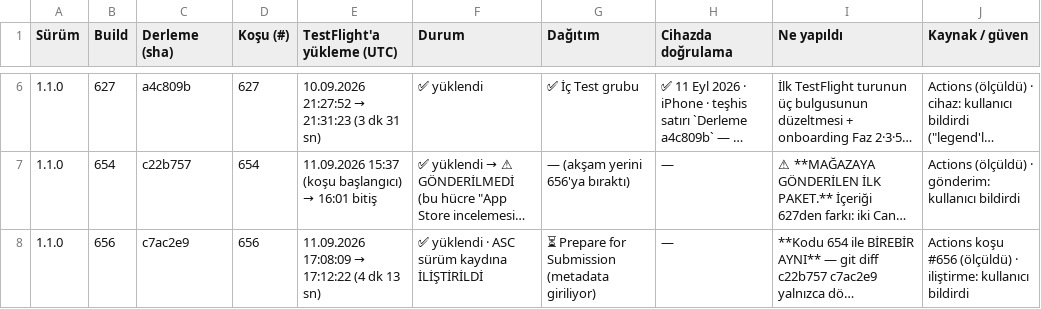
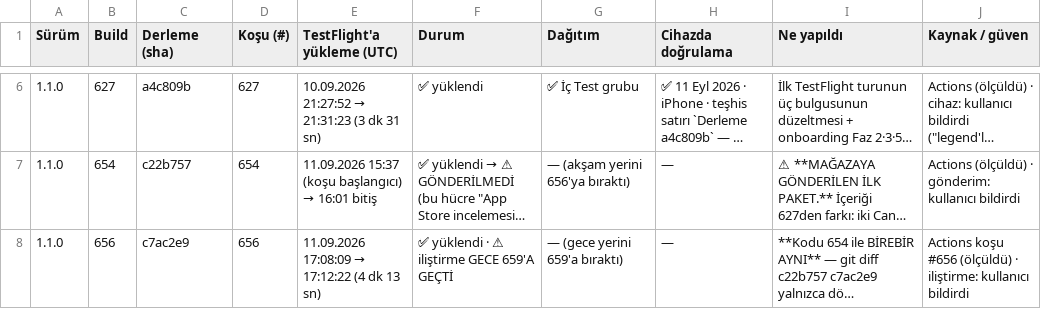
Before and after one commit to alpcapa/kelimeki, a CSV file: mobile/docs/surumler/surumler-ios.csv, drawn as a sheet; only a part is shown, gaps mark what is left out; long unchanged cells end in …; the diff covers the shown part only; the diff names each change by its address in the sheet, - before the commit and + after, or states it on an @@ line.

```diff
--- a/mobile/docs/surumler/surumler-ios.csv
+++ b/mobile/docs/surumler/surumler-ios.csv
-F8 (Durum): ✅ yüklendi · ASC sürüm kaydına İLİŞTİRİLDİ
+F8 (Durum): ✅ yüklendi · ⚠ iliştirme GECE 659'A GEÇTİ
-G8 (Dağıtım): ⏳ Prepare for Submission (metadata giriliyor)
+G8 (Dağıtım): — (gece yerini 659'a bıraktı)
```
Also changed, not shown: 1 added row elsewhere in this file, mobile/docs/surumler/gonderimler-ios.csv, 3 other files.
